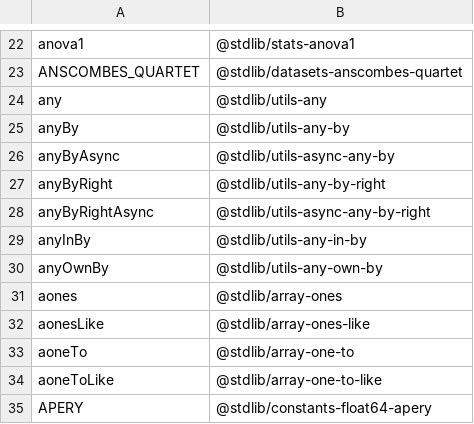
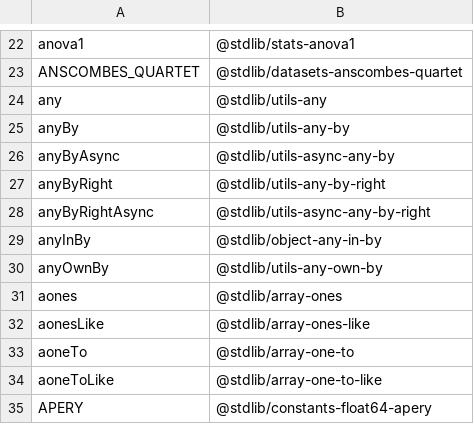
Before and after one commit to stdlib-js/namespace-alias2standalone, a CSV file: data/data.csv, drawn as a sheet; only a part is shown, gaps mark what is left out.

```diff
--- a/data/data.csv
+++ b/data/data.csv
@@ -28,3 +28,3 @@ anyByRight,"@stdlib/utils-any-by-right"
 anyByRightAsync,"@stdlib/utils-async-any-by-right"
-anyInBy,"@stdlib/utils-any-in-by"
+anyInBy,"@stdlib/object-any-in-by"
 anyOwnBy,"@stdlib/utils-any-own-by"
```
Also changed, not shown: 5 other files.
